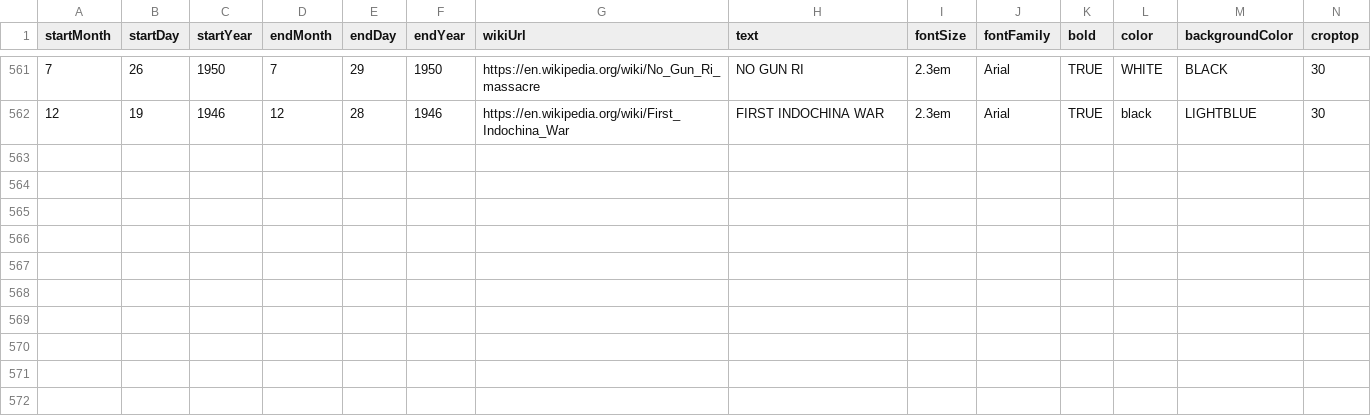
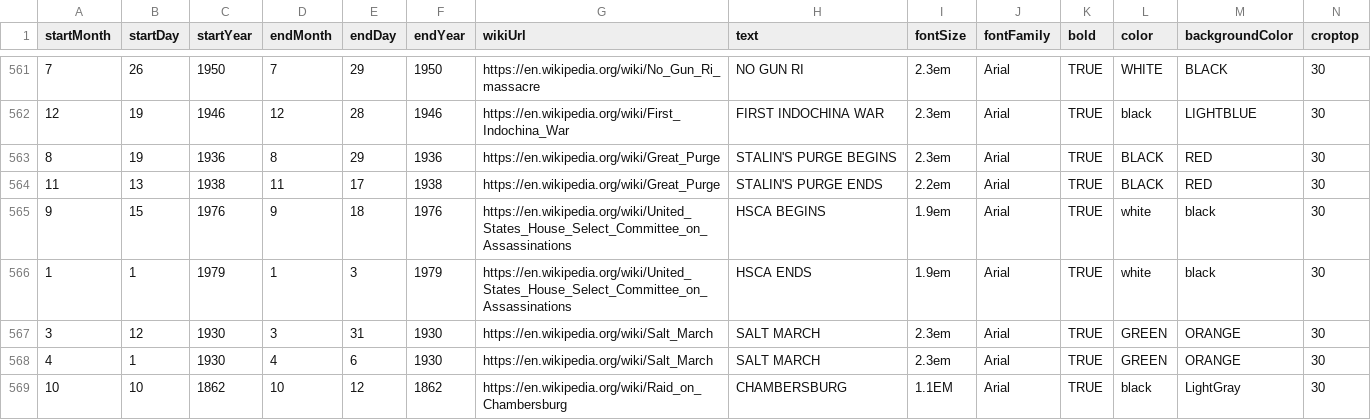
Before and after one commit to Markedwards54/History-Zoom, a CSV file: multiDayTextBlocks.csv, drawn as a sheet; only a part is shown, gaps mark what is left out; rows hold the shown columns only; the diff names each change by its address in the sheet, - before the commit and + after, or states it on an @@ line.

```diff
--- a/multiDayTextBlocks.csv
+++ b/multiDayTextBlocks.csv
+row 563: 8 | 19 | 1936 | 8 | 29 | 1936 | https://en.wikipedia.org/wiki/Great_Purge | STALIN'S PURGE BEGINS | 2.3em | Arial | TRUE | BLACK | RED | 30
+row 564: 11 | 13 | 1938 | 11 | 17 | 1938 | https://en.wikipedia.org/wiki/Great_Purge | STALIN'S PURGE ENDS | 2.2em | Arial | TRUE | BLACK | RED | 30
+row 565: 9 | 15 | 1976 | 9 | 18 | 1976 | https://en.wikipedia.org/wiki/United_States_House_Select_Committee_on_Assassinations | HSCA BEGINS | 1.9em | Arial | TRUE | white | black | 30
+row 566: 1 | 1 | 1979 | 1 | 3 | 1979 | https://en.wikipedia.org/wiki/United_States_House_Select_Committee_on_Assassinations | HSCA ENDS | 1.9em | Arial | TRUE | white | black | 30
+row 567: 3 | 12 | 1930 | 3 | 31 | 1930 | https://en.wikipedia.org/wiki/Salt_March | SALT MARCH | 2.3em | Arial | TRUE | GREEN | ORANGE | 30
+row 568: 4 | 1 | 1930 | 4 | 6 | 1930 | https://en.wikipedia.org/wiki/Salt_March | SALT MARCH | 2.3em | Arial | TRUE | GREEN | ORANGE | 30
+row 569: 10 | 10 | 1862 | 10 | 12 | 1862 | https://en.wikipedia.org/wiki/Raid_on_Chambersburg | CHAMBERSBURG | 1.1EM | Arial | TRUE | black | LightGray | 30
```
Also changed, not shown: 2 other files.
